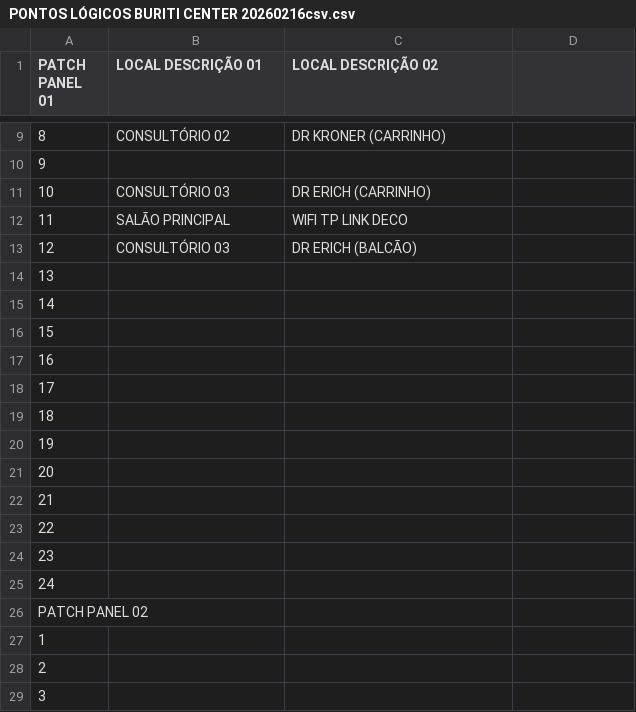
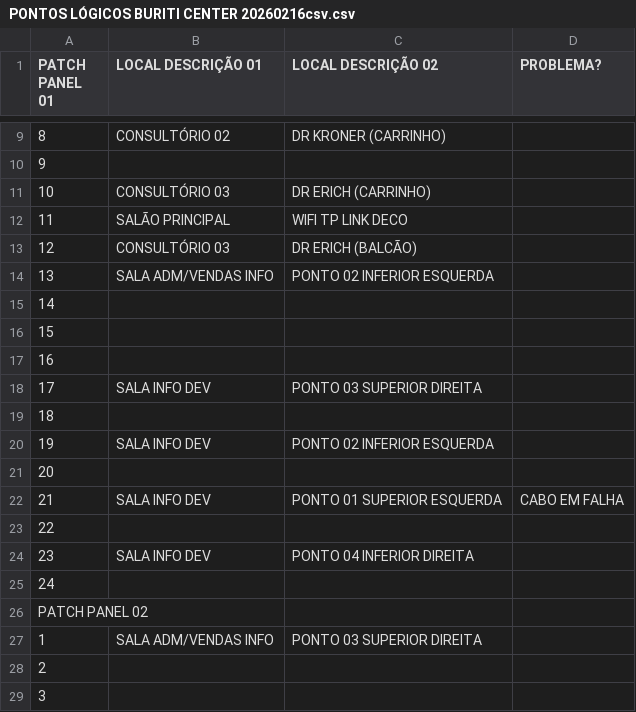
Before and after one commit to fredlisboa/latex, a CSV file: PONTOS LÓGICOS BURITI CENTER 20260216csv.csv, drawn as a sheet; only a part is shown, gaps mark what is left out; the diff covers the shown part only.

```diff
--- a/PONTOS LÓGICOS BURITI CENTER 20260216csv.csv
+++ b/PONTOS LÓGICOS BURITI CENTER 20260216csv.csv
@@ -1 +1 @@
-PATCH PANEL 01,LOCAL DESCRIÇÃO 01,LOCAL DESCRIÇÃO 02
+PATCH PANEL 01,LOCAL DESCRIÇÃO 01,LOCAL DESCRIÇÃO 02,PROBLEMA?
@@ -14 +14 @@ PATCH PANEL 01,LOCAL DESCRIÇÃO 01,LOCAL DESCRIÇÃO 02
-13,,
+13,SALA ADM/VENDAS INFO,PONTO 02 INFERIOR ESQUERDA,
@@ -18 +18 @@ PATCH PANEL 01,LOCAL DESCRIÇÃO 01,LOCAL DESCRIÇÃO 02
-17,,
+17,SALA INFO DEV,PONTO 03 SUPERIOR DIREITA,
@@ -20 +20 @@ PATCH PANEL 01,LOCAL DESCRIÇÃO 01,LOCAL DESCRIÇÃO 02
-19,,
+19,SALA INFO DEV,PONTO 02 INFERIOR ESQUERDA,
@@ -22 +22 @@ PATCH PANEL 01,LOCAL DESCRIÇÃO 01,LOCAL DESCRIÇÃO 02
-21,,
+21,SALA INFO DEV,PONTO 01 SUPERIOR ESQUERDA,CABO EM FALHA
@@ -24 +24 @@ PATCH PANEL 01,LOCAL DESCRIÇÃO 01,LOCAL DESCRIÇÃO 02
-23,,
+23,SALA INFO DEV,PONTO 04 INFERIOR DIREITA,
@@ -27 +27 @@ PATCH PANEL 02,,
-1,,
+1,SALA ADM/VENDAS INFO,PONTO 03 SUPERIOR DIREITA,
```
Also changed, not shown: 22 edited cells elsewhere in this file, 5 other files.
